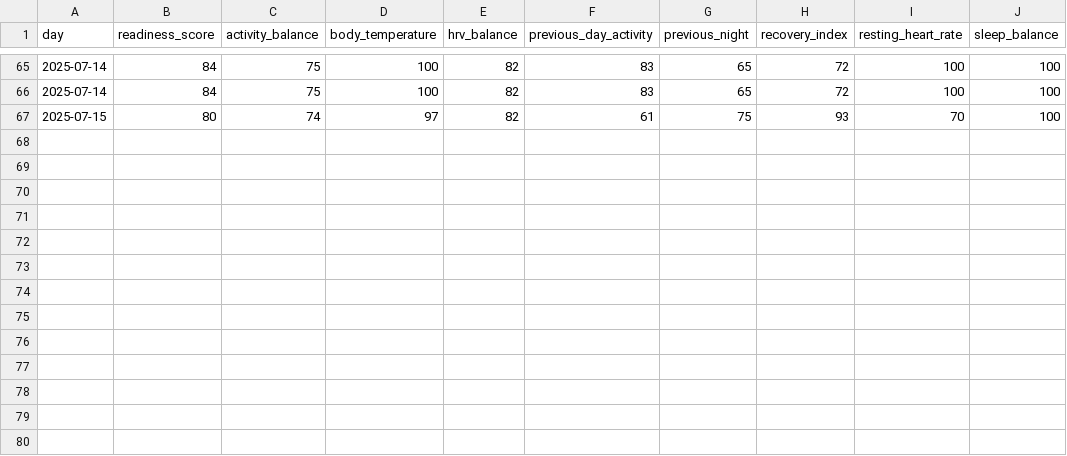
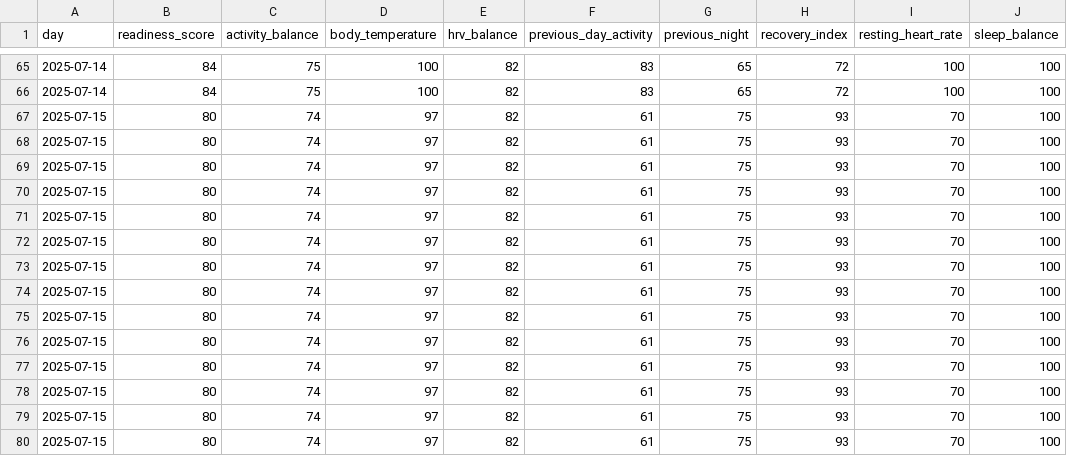
Before and after one commit to alponsirenas/lanterne-rouge, a CSV file: output/readiness_score_log.csv, drawn as a sheet; only a part is shown, gaps mark what is left out.

```diff
--- a/output/readiness_score_log.csv
+++ b/output/readiness_score_log.csv
@@ -67 +67,14 @@ day,readiness_score,activity_balance,body_temperature,hrv_balance,previous_day_a
 2025-07-15,80,74,97,82,61,75,93,70,100
+2025-07-15,80,74,97,82,61,75,93,70,100
+2025-07-15,80,74,97,82,61,75,93,70,100
+2025-07-15,80,74,97,82,61,75,93,70,100
+2025-07-15,80,74,97,82,61,75,93,70,100
+2025-07-15,80,74,97,82,61,75,93,70,100
+2025-07-15,80,74,97,82,61,75,93,70,100
+2025-07-15,80,74,97,82,61,75,93,70,100
+2025-07-15,80,74,97,82,61,75,93,70,100
+2025-07-15,80,74,97,82,61,75,93,70,100
+2025-07-15,80,74,97,82,61,75,93,70,100
+2025-07-15,80,74,97,82,61,75,93,70,100
+2025-07-15,80,74,97,82,61,75,93,70,100
+2025-07-15,80,74,97,82,61,75,93,70,100
```
Also changed, not shown: 26 other files.
